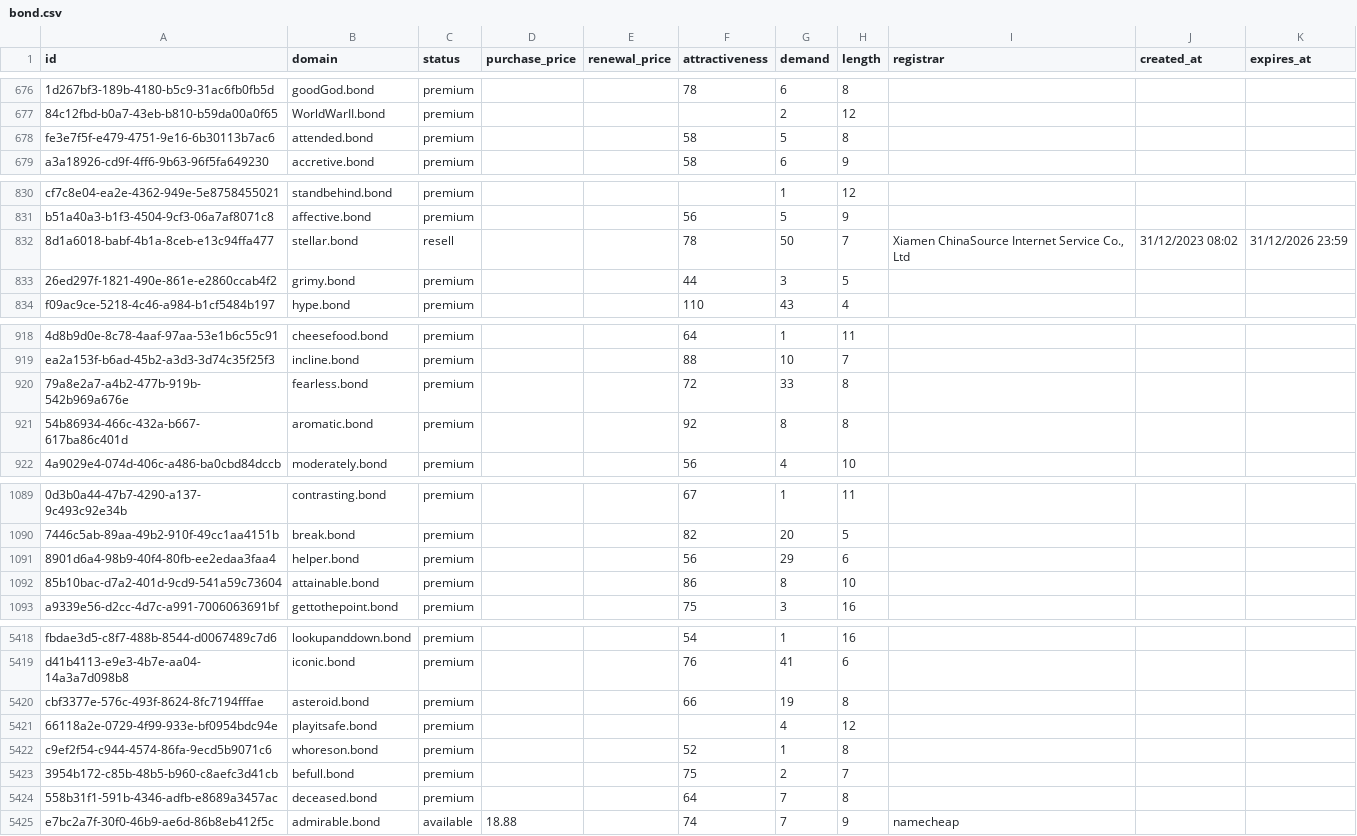
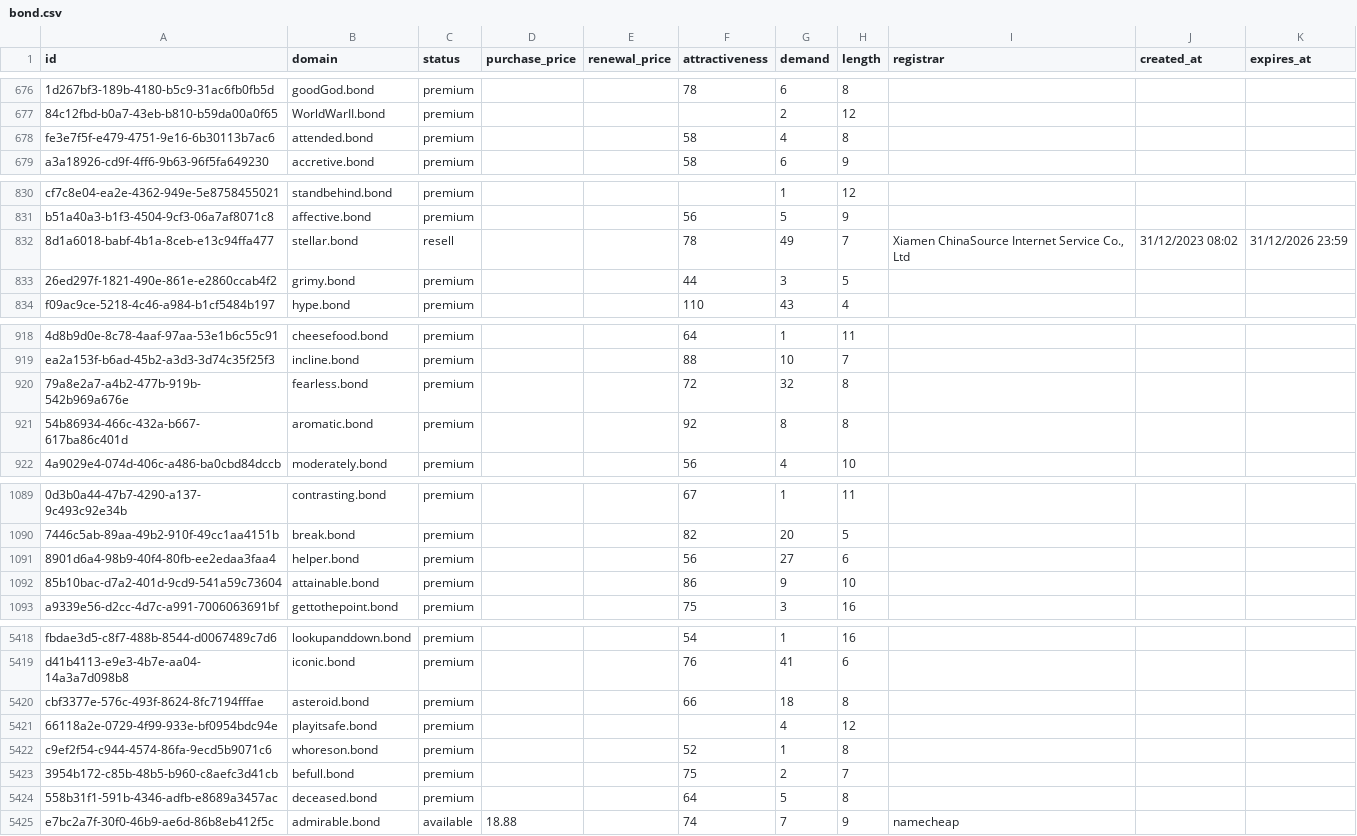
Before and after one commit to UniqueDomains/bond-oneword-domains, a CSV file: bond.csv, drawn as a sheet; only a part is shown, gaps mark what is left out; the diff covers the shown part only; the diff names each change by its address in the sheet, - before the commit and + after, or states it on an @@ line.

Commit message:
Domains update

```diff
--- a/bond.csv
+++ b/bond.csv
-G678 (demand): 5
+G678 (demand): 4
-G832 (demand): 50
+G832 (demand): 49
-G920 (demand): 33
+G920 (demand): 32
-G1091 (demand): 29
+G1091 (demand): 27
-G1092 (demand): 8
+G1092 (demand): 9
-G5420 (demand): 19
+G5420 (demand): 18
-G5424 (demand): 7
+G5424 (demand): 5
```
Also changed, not shown: 27 edited cells elsewhere in this file, 1 other file.
